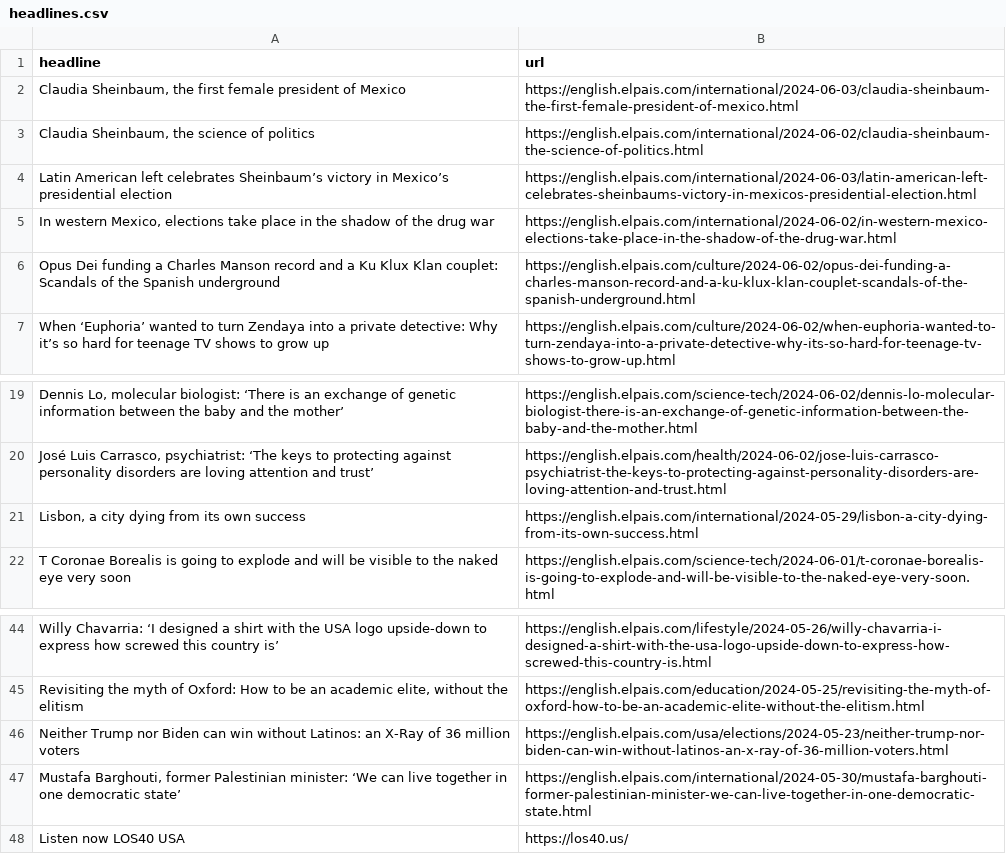
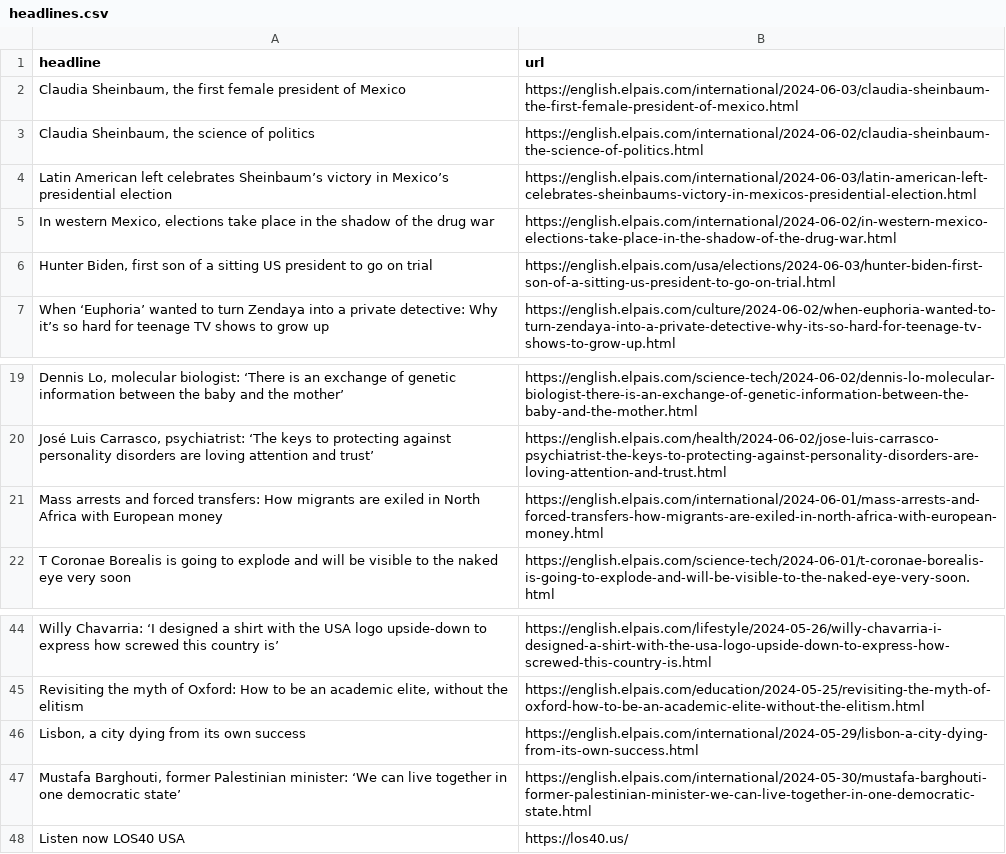
Before and after one commit to jsoma/el-pais-scraper, a CSV file: headlines.csv, drawn as a sheet; only a part is shown, gaps mark what is left out; removed rows and columns are numbered as before the commit, all else as after; the diff names each change by its address in the sheet, - before the commit and + after, or states it on an @@ line.

```diff
--- a/headlines.csv
+++ b/headlines.csv
-row 6: Opus Dei funding a Charles Manson record and a Ku Klux Klan couplet: Scandals of the Spanish underground | https://english.elpais.com/culture/2024-06-02/opus-dei-funding-a-charles-manson-record-and-a-ku-klux-klan-couplet-scandals-of-the-spanish-underground.html
+row 6: Hunter Biden, first son of a sitting US president to go on trial | https://english.elpais.com/usa/elections/2024-06-03/hunter-biden-first-son-of-a-sitting-us-president-to-go-on-trial.html
+row 21: Mass arrests and forced transfers: How migrants are exiled in North Africa with European money | https://english.elpais.com/international/2024-06-01/mass-arrests-and-forced-transfers-how-migrants-are-exiled-in-north-africa-with-european-money.html
-row 46: Neither Trump nor Biden can win without Latinos: an X-Ray of 36 million voters | https://english.elpais.com/usa/elections/2024-05-23/neither-trump-nor-biden-can-win-without-latinos-an-x-ray-of-36-million-voters.html
@@ row 21 moved to row 46: Lisbon, a city dying from its own succes… @@
```
